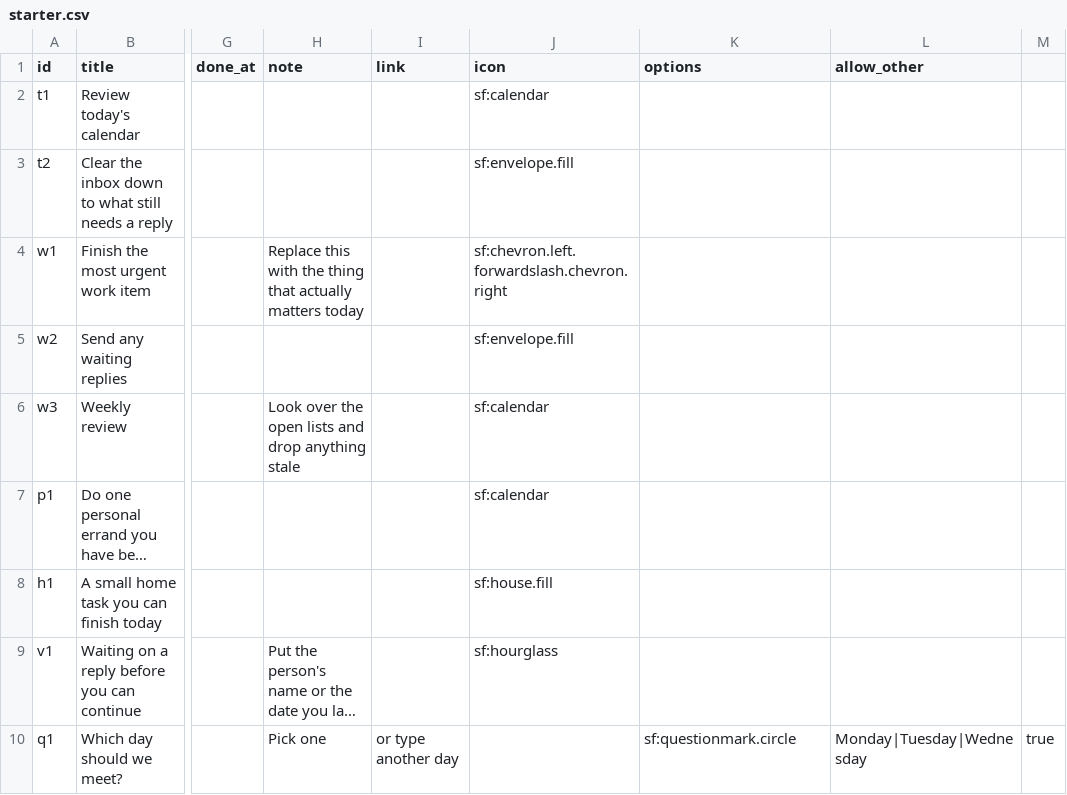
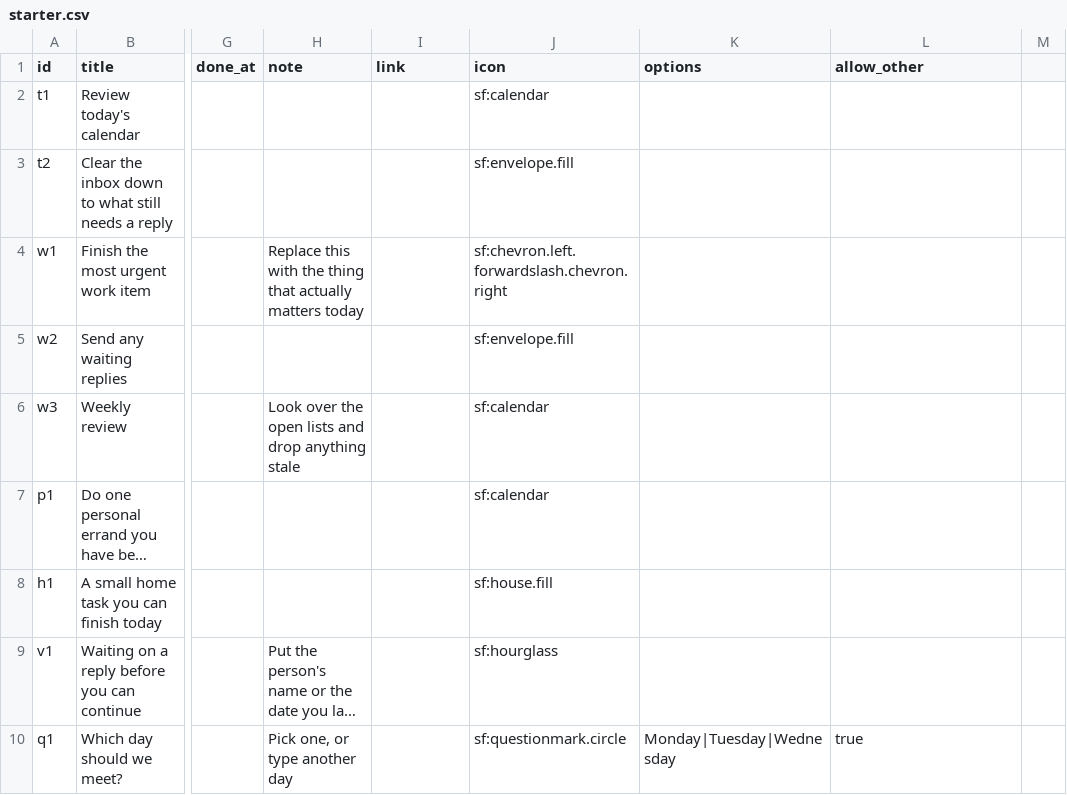
Before and after one commit to diligiteiust/NuncAge-App, a CSV file: skills/nunc-age-starter/assets/todos/starter.csv, drawn as a sheet; only a part is shown, gaps mark what is left out; long unchanged cells end in …; the diff names each change by its address in the sheet, - before the commit and + after, or states it on an @@ line.

Commit message:
fix: quote the starter question note so options parse (#11)
The note "Pick one, or type another day" contained an unquoted comma,
which shifted the options and allow_other columns.

```diff
--- a/skills/nunc-age-starter/assets/todos/starter.csv
+++ b/skills/nunc-age-starter/assets/todos/starter.csv
-H10 (note): Pick one
+H10 (note): Pick one, or type another day
-I10 (link): or type another day
+I10 (link): (empty)
-J10 (icon): (empty)
+J10 (icon): sf:questionmark.circle
-K10 (options): sf:questionmark.circle
+K10 (options): Monday|Tuesday|Wednesday
-L10 (allow_other): Monday|Tuesday|Wednesday
+L10 (allow_other): true
-M10: true
+M10: (empty)
```
